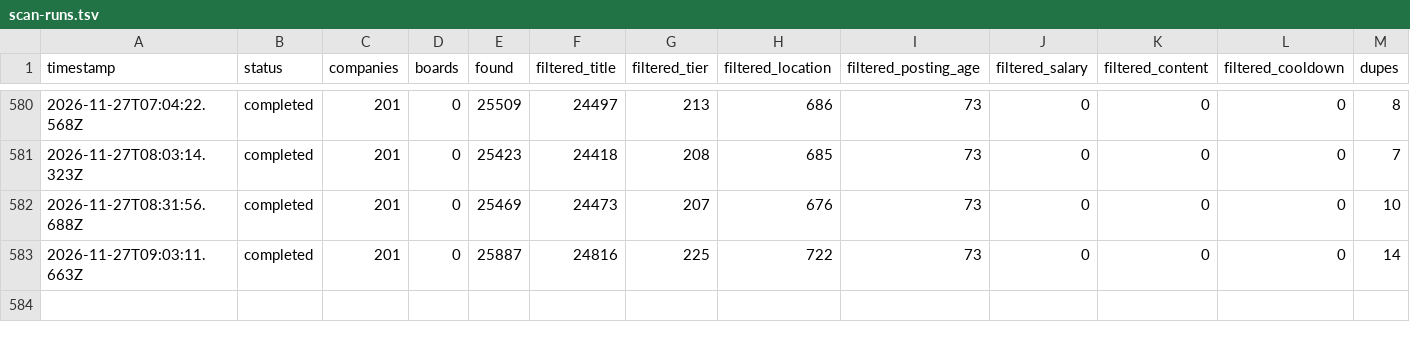
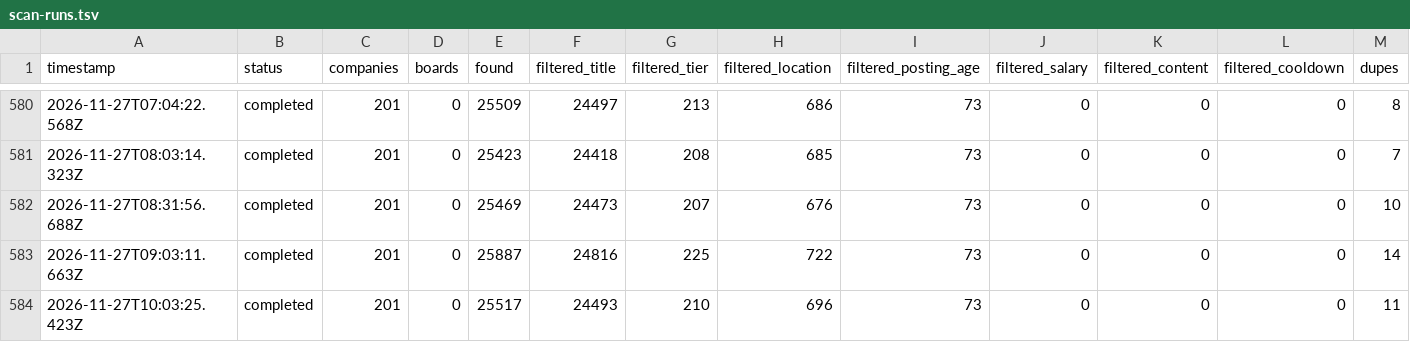
Before and after one commit to manpreetsinghpannu/finance-job-radar, a TSV file: data/scan-runs.tsv, drawn as a sheet; only a part is shown, gaps mark what is left out; rows hold the shown columns only; the diff names each change by its address in the sheet, - before the commit and + after, or states it on an @@ line.

Commit message:
scan 2026-11-27T10:23Z

```diff
--- a/data/scan-runs.tsv
+++ b/data/scan-runs.tsv
+row 584: 2026-11-27T10:03:25.423Z | completed | 201 | 0 | 25517 | 24493 | 210 | 696 | 73 | 0 | 0 | 0 | 11
```
Also changed, not shown: 11 other files.
